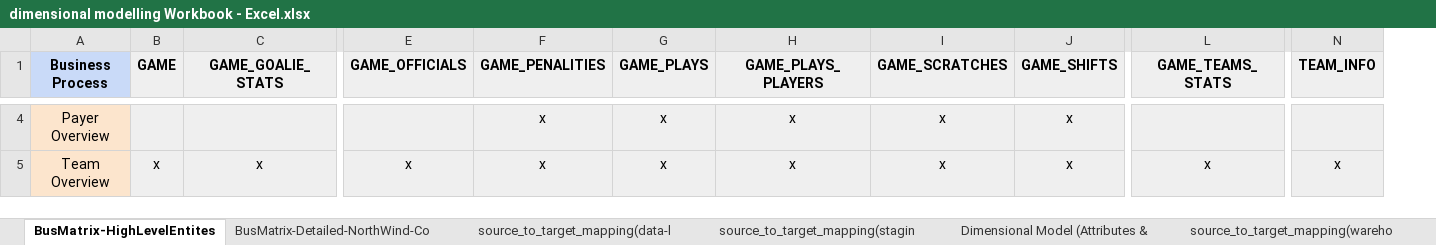
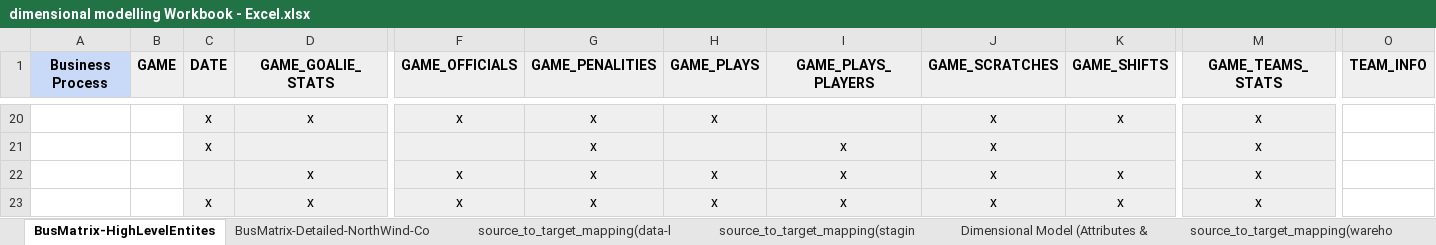
Before and after one commit to gabrielbonin01/NHL-Prediction, an Excel workbook: dimensional modelling Workbook - Excel.xlsx, sheet BusMatrix-HighLevelEntites, drawn as a sheet; only a part is shown, gaps mark what is left out; values as stored, in another font and other column widths than the file's, no borders; addresses are those after the commit; rows hold the shown columns only; the diff covers the shown part only; the diff names each change by its address in the sheet, - before the commit and + after, or states it on an @@ line.

```diff
--- a/dimensional modelling Workbook - Excel.xlsx (sheet BusMatrix-HighLevelEntites)
+++ b/dimensional modelling Workbook - Excel.xlsx (sheet BusMatrix-HighLevelEntites)
+column C (DATE), row 20: x; row 23: x
-A20 (Business Process): Payer Overview
+A20 (Business Process): (empty)
-A20 fill: #FCE5CD
+A20 fill: none
-B20 fill: #EFEFEF
+B20 fill: none
-D20 (GAME_GOALIE_STATS): (empty)
+D20 (GAME_GOALIE_STATS): x
-F20 (GAME_OFFICIALS): (empty)
+F20 (GAME_OFFICIALS): x
-I20 (GAME_PLAYS_PLAYERS): x
+I20 (GAME_PLAYS_PLAYERS): (empty)
-M20 (GAME_TEAMS_STATS): (empty)
+M20 (GAME_TEAMS_STATS): x
-O20 fill: #EFEFEF
+O20 fill: none
+row 21:  |  | x |  |  | x |  | x | x |  | x
+row 22:  |  |  | x | x | x | x | x | x | x | x
-A23 (Business Process): Team Overview
+A23 (Business Process): (empty)
-A23 fill: #FCE5CD
+A23 fill: none
-B23 (GAME): x
+B23 (GAME): (empty)
-B23 fill: #EFEFEF
+B23 fill: none
-O23 (TEAM_INFO): x
+O23 (TEAM_INFO): (empty)
-O23 fill: #EFEFEF
+O23 fill: none
```
Also changed, not shown: 16 added rows and 9 edited cells elsewhere in this sheet.
